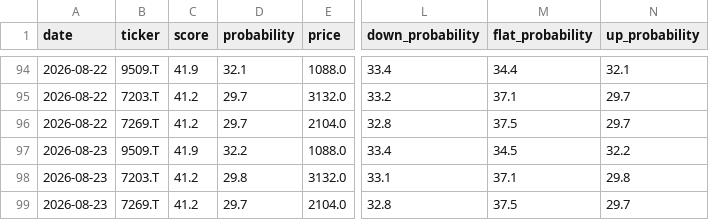
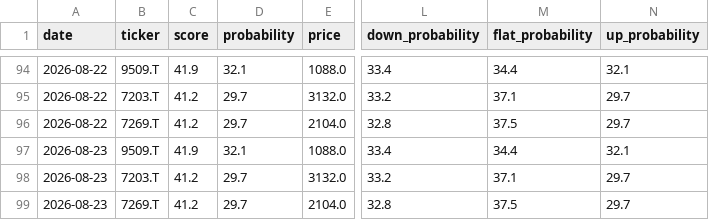
Before and after one commit to aifuu/stock-ai, a CSV file: prediction_history.csv, drawn as a sheet; only a part is shown, gaps mark what is left out; the diff names each change by its address in the sheet, - before the commit and + after, or states it on an @@ line.

```diff
--- a/prediction_history.csv
+++ b/prediction_history.csv
-D97 (probability): 32.2
+D97 (probability): 32.1
-M97 (flat_probability): 34.5
+M97 (flat_probability): 34.4
-N97 (up_probability): 32.2
+N97 (up_probability): 32.1
-D98 (probability): 29.8
+D98 (probability): 29.7
-L98 (down_probability): 33.1
+L98 (down_probability): 33.2
-N98 (up_probability): 29.8
+N98 (up_probability): 29.7
```
Also changed, not shown: 2 other files.
